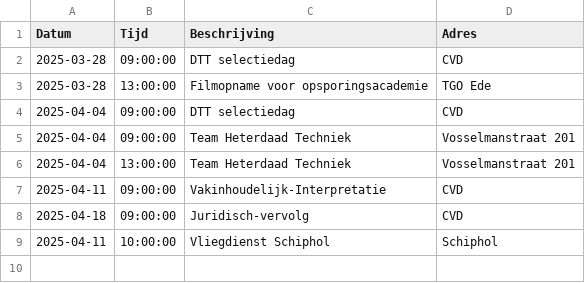
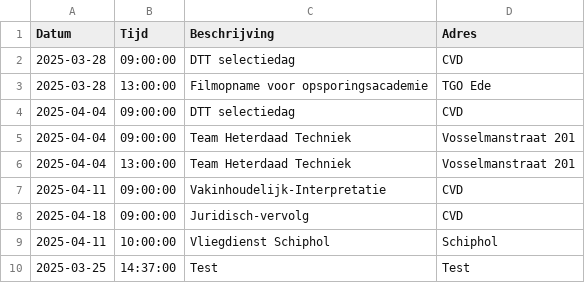
Before and after one commit to EvaHuisman/stunning-cashew, a CSV file: planning.csv, drawn as a sheet.

Commit message:
Update CSV planning.csv

```diff
--- a/planning.csv
+++ b/planning.csv
@@ -9 +9,2 @@ Datum,Tijd,Beschrijving,Adres
 2025-04-11,10:00:00,Vliegdienst Schiphol,Schiphol
+2025-03-25,14:37:00,Test,Test
```
